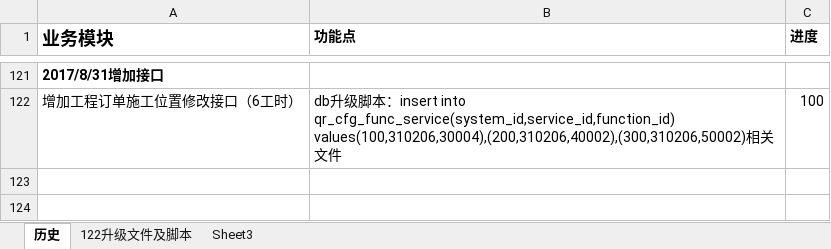
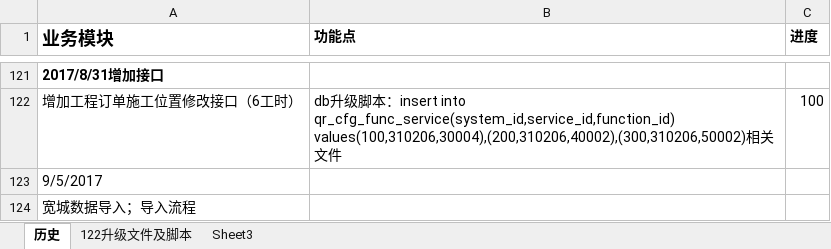
Before and after one commit to bluesky4485/evm, an Excel workbook: evm_doc/项目功能变更历史.xlsx, sheet 历史, drawn as a sheet; only a part is shown, gaps mark what is left out; values as stored, in another font and other column widths than the file's, no borders; charts and pictures and conditional formats not drawn; the diff names each change by its address in the sheet, - before the commit and + after, or states it on an @@ line.

Commit message:
数据导入

```diff
--- a/evm_doc/项目功能变更历史.xlsx (sheet 历史)
+++ b/evm_doc/项目功能变更历史.xlsx (sheet 历史)
+row 123: 9/5/2017
+row 124: 宽城数据导入；导入流程
```
Also changed, not shown: charts or pictures.
